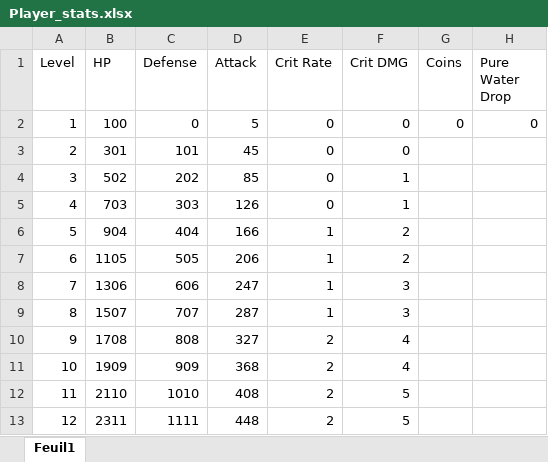
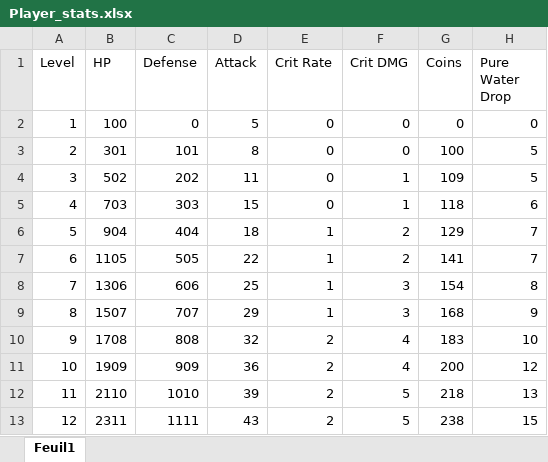
Before and after one commit to Starlight-25/An-Era-of-the-Seas, an Excel workbook: Assets/Ressources/Stats/Player_stats.xlsx, sheet Feuil1, drawn as a sheet; only a part is shown; values as stored, in another font and other column widths than the file's, no borders; the diff covers the shown part only; the diff names each change by its address in the sheet, - before the commit and + after, or states it on an @@ line.

```diff
--- a/Assets/Ressources/Stats/Player_stats.xlsx (sheet Feuil1)
+++ b/Assets/Ressources/Stats/Player_stats.xlsx (sheet Feuil1)
-D3 (Attack): 45
+D3 (Attack): 8
-G3 (Coins): (empty)
+G3 (Coins): 100
-H3:H4 (Pure Water Drop): (empty)
+H3:H4 (Pure Water Drop): 5
-D4 (Attack): 85
+D4 (Attack): 11
-G4 (Coins): (empty)
+G4 (Coins): 109
-D5 (Attack): 126
+D5 (Attack): 15
-G5 (Coins): (empty)
+G5 (Coins): 118
-H5 (Pure Water Drop): (empty)
+H5 (Pure Water Drop): 6
-D6 (Attack): 166
+D6 (Attack): 18
-G6 (Coins): (empty)
+G6 (Coins): 129
-H6:H7 (Pure Water Drop): (empty)
+H6:H7 (Pure Water Drop): 7
-D7 (Attack): 206
+D7 (Attack): 22
-G7 (Coins): (empty)
+G7 (Coins): 141
-D8 (Attack): 247
+D8 (Attack): 25
-G8 (Coins): (empty)
+G8 (Coins): 154
-H8 (Pure Water Drop): (empty)
+H8 (Pure Water Drop): 8
-D9 (Attack): 287
+D9 (Attack): 29
-G9 (Coins): (empty)
+G9 (Coins): 168
-H9 (Pure Water Drop): (empty)
+H9 (Pure Water Drop): 9
-D10 (Attack): 327
+D10 (Attack): 32
-G10 (Coins): (empty)
+G10 (Coins): 183
-H10 (Pure Water Drop): (empty)
+H10 (Pure Water Drop): 10
-D11 (Attack): 368
+D11 (Attack): 36
-G11 (Coins): (empty)
+G11 (Coins): 200
-H11 (Pure Water Drop): (empty)
+H11 (Pure Water Drop): 12
-D12 (Attack): 408
+D12 (Attack): 39
-G12 (Coins): (empty)
+G12 (Coins): 218
-H12 (Pure Water Drop): (empty)
+H12 (Pure Water Drop): 13
-D13 (Attack): 448
+D13 (Attack): 43
-G13 (Coins): (empty)
+G13 (Coins): 238
-H13 (Pure Water Drop): (empty)
+H13 (Pure Water Drop): 15
```
Also changed, not shown: 1 added row and 264 edited cells elsewhere in this sheet, Assets/Ressources/Stats/Boats_stats.xlsx, Assets/Ressources/Stats/Weapons_stats.xlsx.
